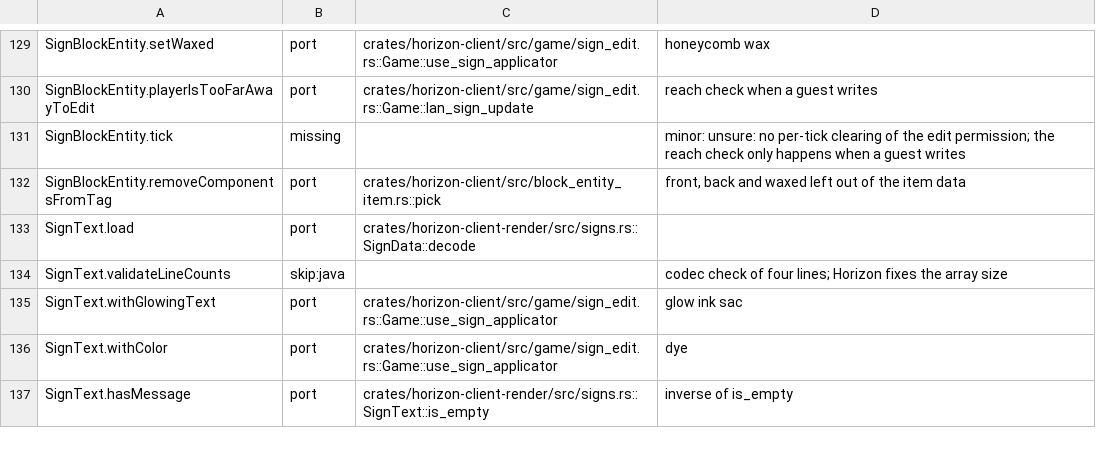
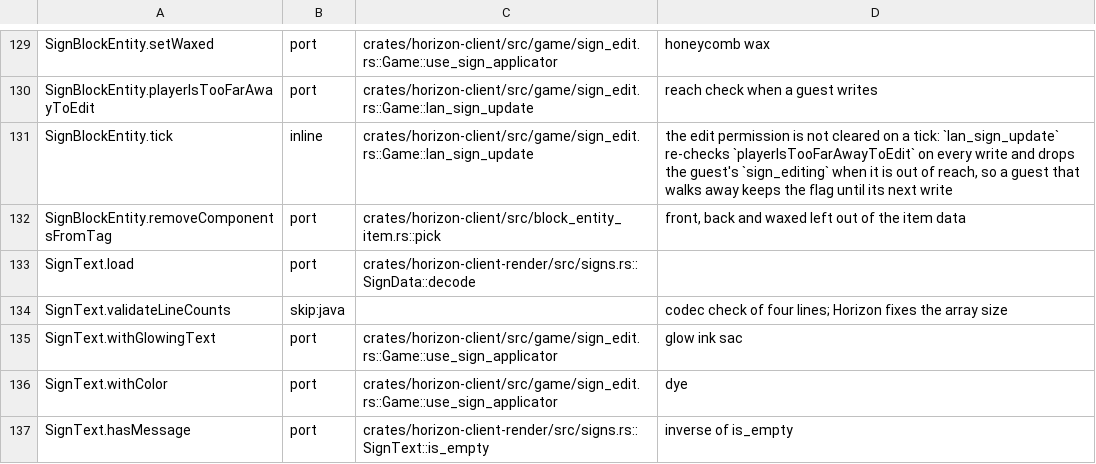
Before and after one commit to bunchy7s/horizon-offline, a TSV file: tools/port_map/game2-017.tsv, drawn as a sheet; only a part is shown, gaps mark what is left out.

Commit message:
port map: SignBlockEntity.tick folds into the sign write
The per-tick clearing of a sign's edit permission is the write path here:
`lan_sign_update` re-checks `playerIsTooFarAwayToEdit` on every update and
drops the guest's `sign_editing` when it is out of reach, so `tick` has no
counterpart of its own and the row is an inline.

```diff
--- a/tools/port_map/game2-017.tsv
+++ b/tools/port_map/game2-017.tsv
@@ -130,3 +130,3 @@ SignBlockEntity.setWaxed	port	crates/horizon-client/src/game/sign_edit.rs::Game:
 SignBlockEntity.playerIsTooFarAwayToEdit	port	crates/horizon-client/src/game/sign_edit.rs::Game::lan_sign_update	reach check when a guest writes
-SignBlockEntity.tick	missing		minor: unsure: no per-tick clearing of the edit permission; the reach check only happens when a guest writes
+SignBlockEntity.tick	inline	crates/horizon-client/src/game/sign_edit.rs::Game::lan_sign_update	the edit permission is not cleared on a tick: `lan_sign_update` re-checks `playerIsTooFarAwayToEdit` on every write and drops the guest's `sign_editing` when it is out of reach, so a guest that walks away keeps the flag until its next write
 SignBlockEntity.removeComponentsFromTag	port	crates/horizon-client/src/block_entity_item.rs::pick	front, back and waxed left out of the item data
```
